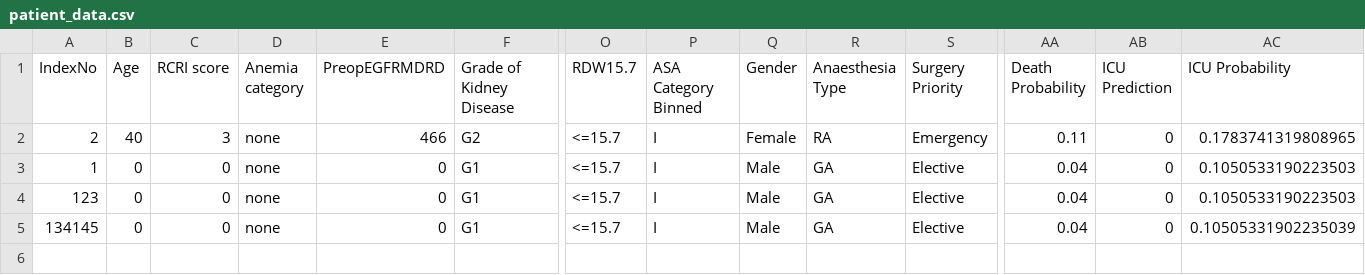
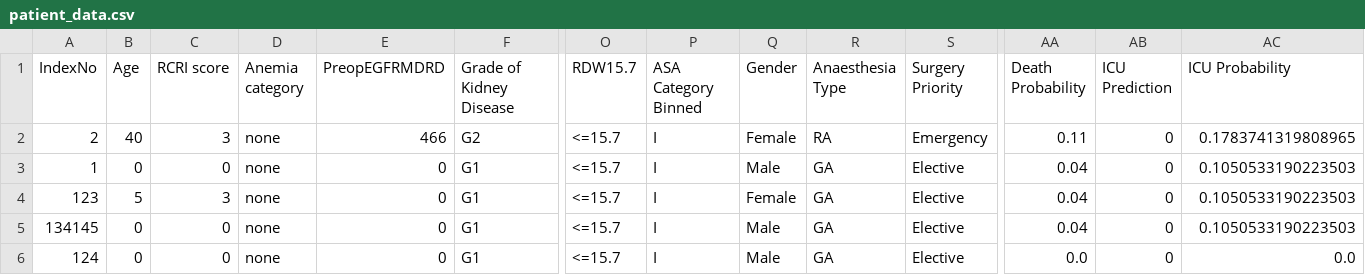
Before and after one commit to sjuni887/DSCP_FINAL-, a CSV file: patient_data.csv, drawn as a sheet; only a part is shown, gaps mark what is left out; rows hold the shown columns only; the diff names each change by its address in the sheet, - before the commit and + after, or states it on an @@ line.

```diff
--- a/patient_data.csv
+++ b/patient_data.csv
-B4 (Age): 0
+B4 (Age): 5
-C4 (RCRI score): 0
+C4 (RCRI score): 3
-Q4 (Gender): Male
+Q4 (Gender): Female
-AC5 (ICU Probability): 0.10505331902235039
+AC5 (ICU Probability): 0.1050533190223503
+row 6: 124 | 0 | 0 | none | 0 | G1 | <=15.7 | I | Male | GA | Elective | 0.0 | 0 | 0.0
```
Also changed, not shown: 3 other files.
